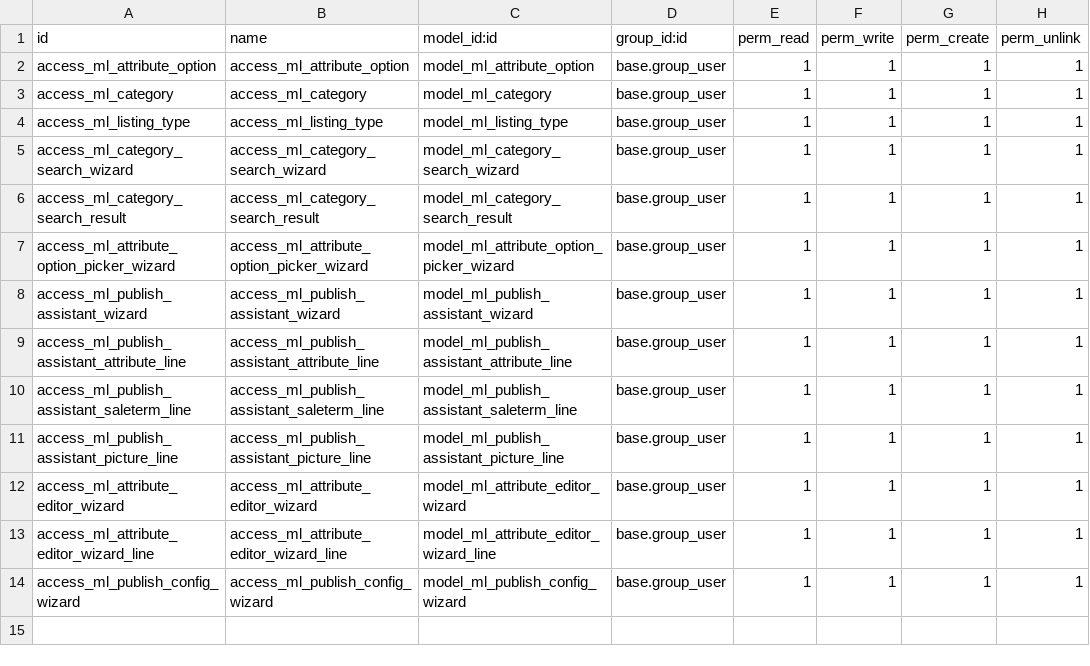
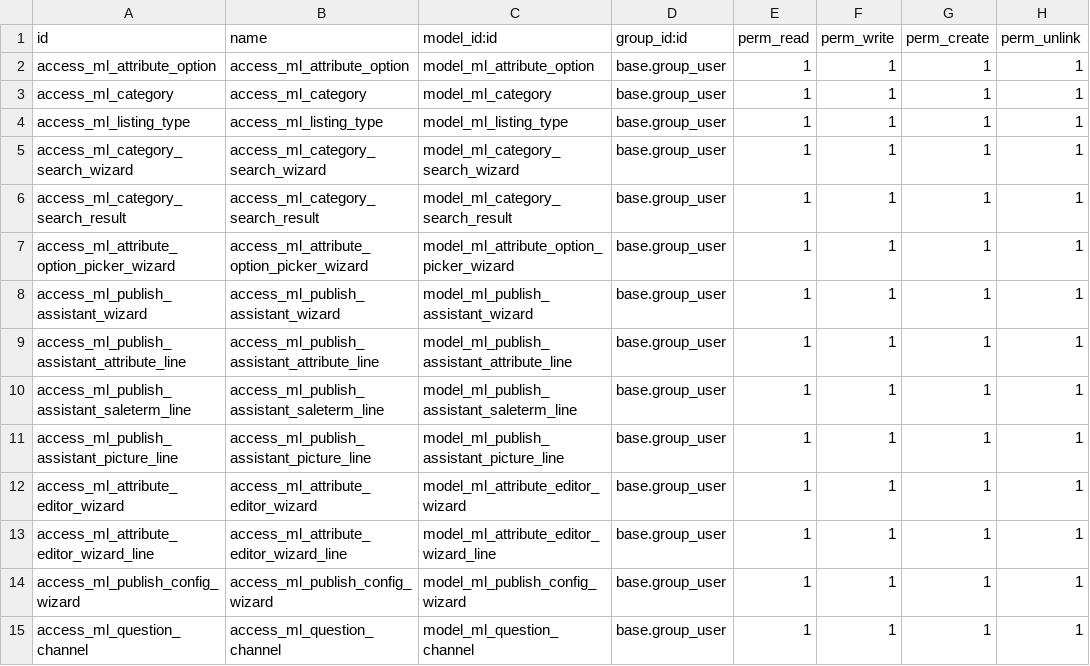
Before and after one commit to AlejandroCasalotti/Softwork, a CSV file: marketplace_connector/addons/sce_connector_ml/security/ir.model.access.csv, drawn as a sheet; the diff names each change by its address in the sheet, - before the commit and + after, or states it on an @@ line.

```diff
--- a/marketplace_connector/addons/sce_connector_ml/security/ir.model.access.csv
+++ b/marketplace_connector/addons/sce_connector_ml/security/ir.model.access.csv
+row 15: access_ml_question_channel | access_ml_question_channel | model_ml_question_channel | base.group_user | 1 | 1 | 1 | 1
```
Also changed, not shown: 8 other files.
